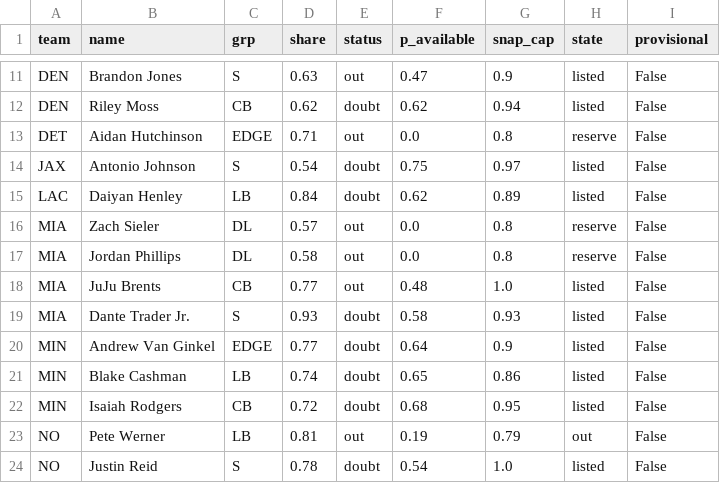
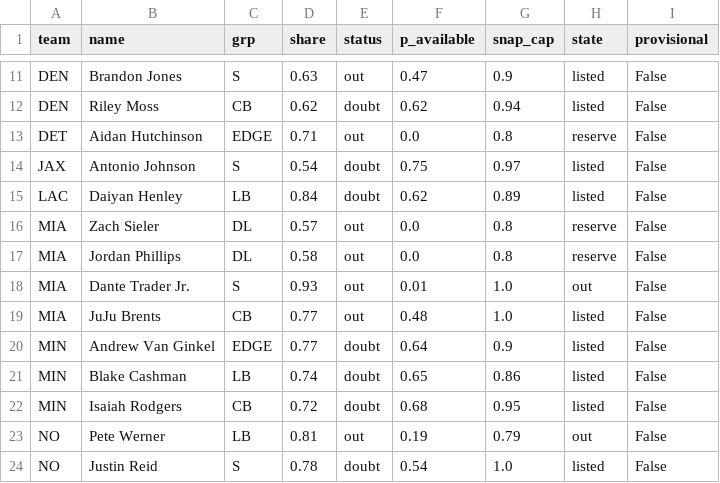
Before and after one commit to dhanani1/dwain-coverage-data, a CSV file: def_absences_wk11.csv, drawn as a sheet; only a part is shown, gaps mark what is left out.

```diff
--- a/def_absences_wk11.csv
+++ b/def_absences_wk11.csv
@@ -17,4 +17,4 @@ MIA,Zach Sieler,DL,0.57,out,0.0,0.8,reserve,False
 MIA,Jordan Phillips,DL,0.58,out,0.0,0.8,reserve,False
+MIA,Dante Trader Jr.,S,0.93,out,0.01,1.0,out,False
 MIA,JuJu Brents,CB,0.77,out,0.48,1.0,listed,False
-MIA,Dante Trader Jr.,S,0.93,doubt,0.58,0.93,listed,False
 MIN,Andrew Van Ginkel,EDGE,0.77,doubt,0.64,0.9,listed,False
```
Also changed, not shown: 2 other files.
